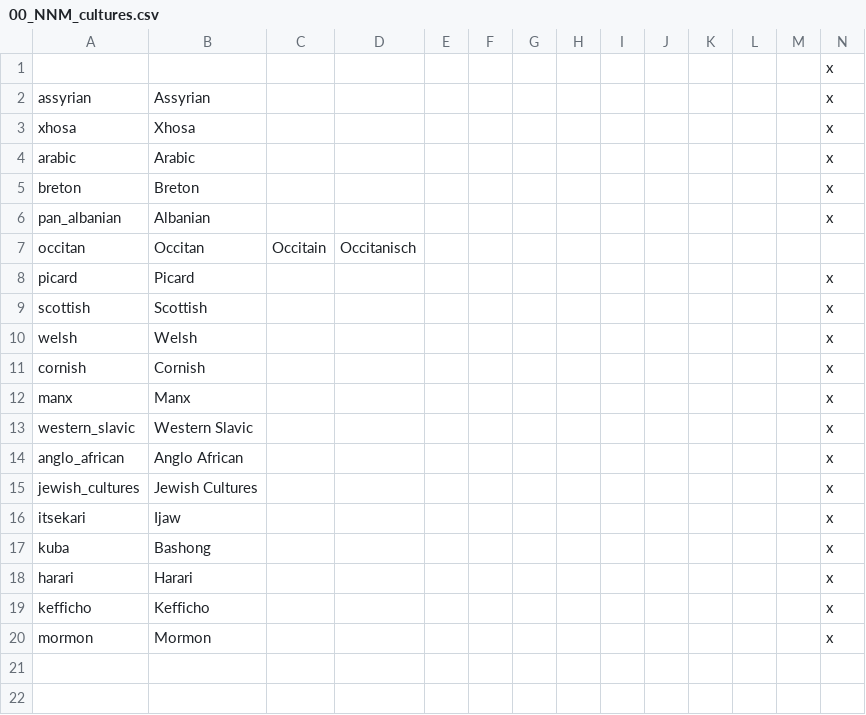
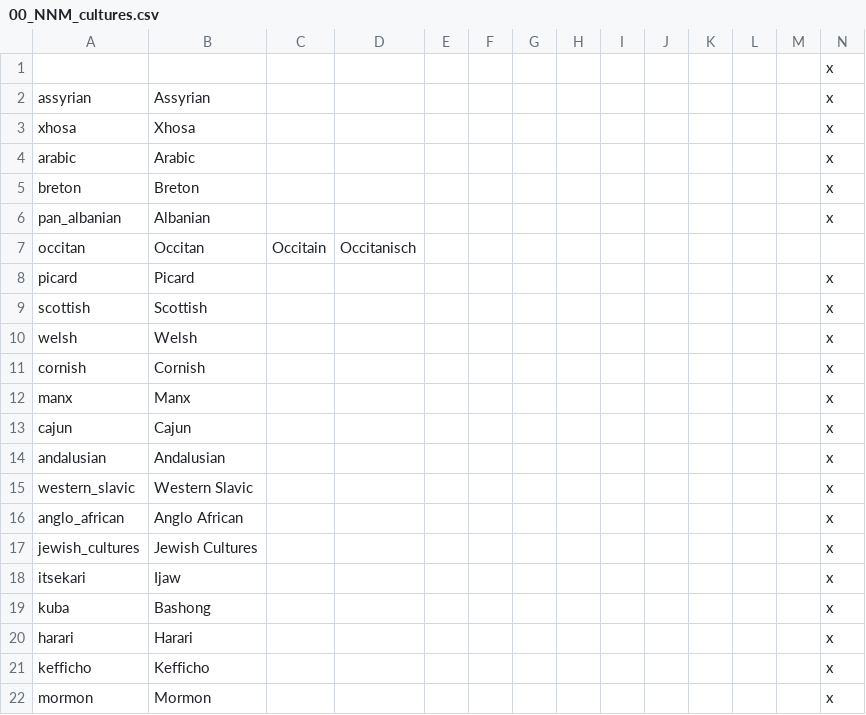
Before and after one commit to vic2mod/ParadoxPlazaMod, a CSV file: ParadoxPlazaMod/localisation/00_NNM_cultures.csv, drawn as a sheet; only a part is shown; rows hold the shown columns only; the diff names each change by its address in the sheet, - before the commit and + after, or states it on an @@ line.

Commit message:
Update 00_NNM_cultures.csv

```diff
--- a/ParadoxPlazaMod/localisation/00_NNM_cultures.csv
+++ b/ParadoxPlazaMod/localisation/00_NNM_cultures.csv
+row 13: cajun | Cajun |  |  |  |  |  |  |  |  |  |  |  | x
+row 14: andalusian | Andalusian |  |  |  |  |  |  |  |  |  |  |  | x
```
